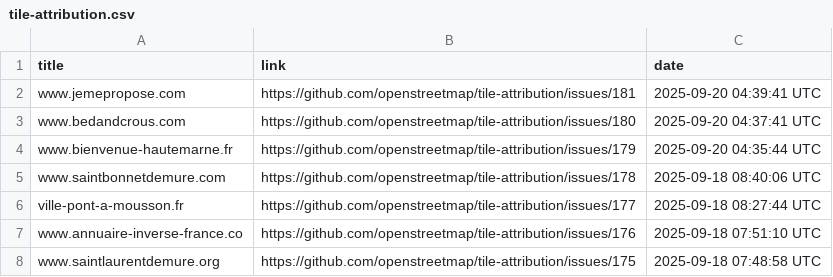
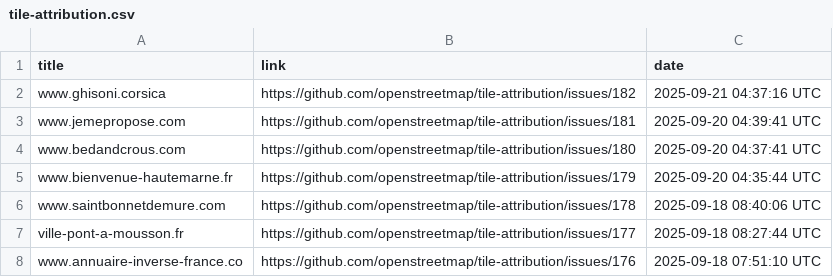
Before and after one commit to openstreetmap/tile-attribution, a CSV file: tile-attribution.csv, drawn as a sheet; only a part is shown; the shorter side is filled out with more unchanged rows.

Commit message:
Added www.ghisoni.corsica to tile-attribution.csv

```diff
--- a/tile-attribution.csv
+++ b/tile-attribution.csv
@@ -1,2 +1,3 @@
 title,link,date
+www.ghisoni.corsica,https://github.com/openstreetmap/tile-attribution/issues/182,2025-09-21 04:37:16 UTC
 www.jemepropose.com,https://github.com/openstreetmap/tile-attribution/issues/181,2025-09-20 04:39:41 UTC
```
Also changed, not shown: 1 other file.
